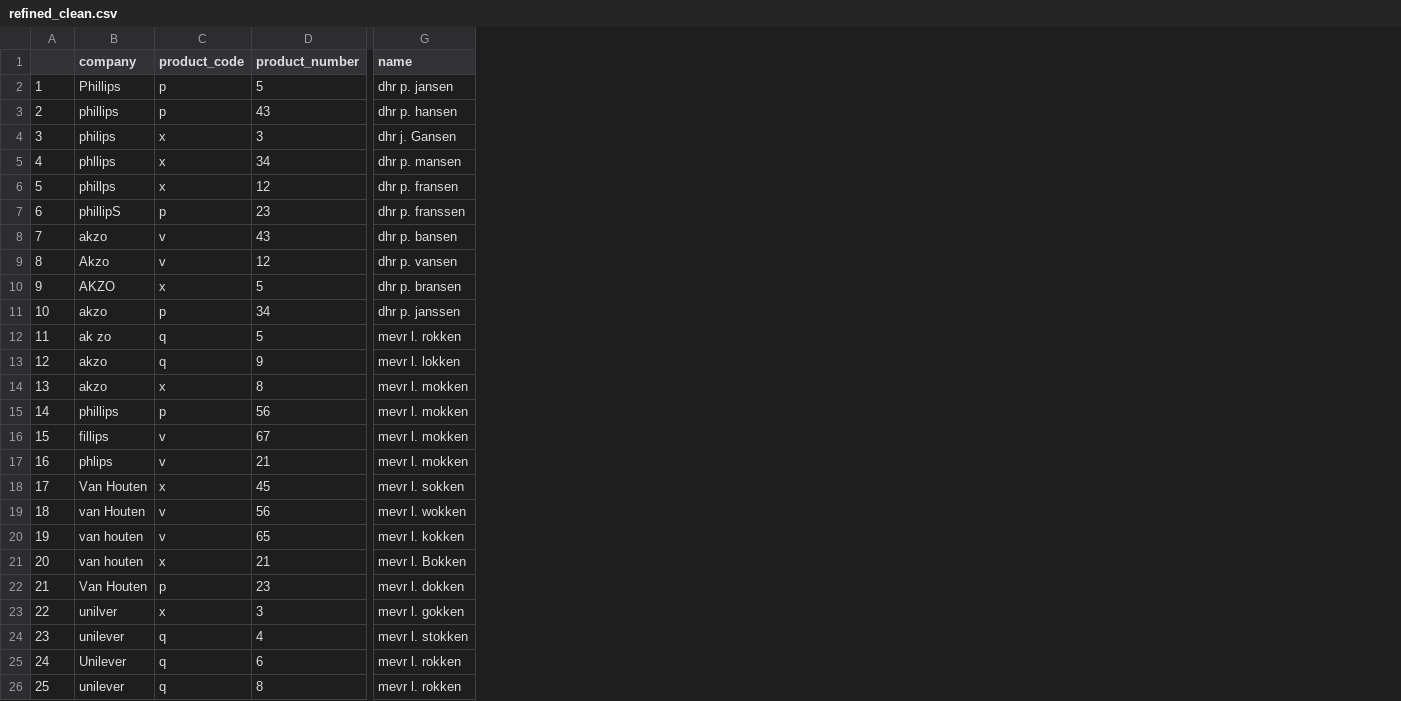
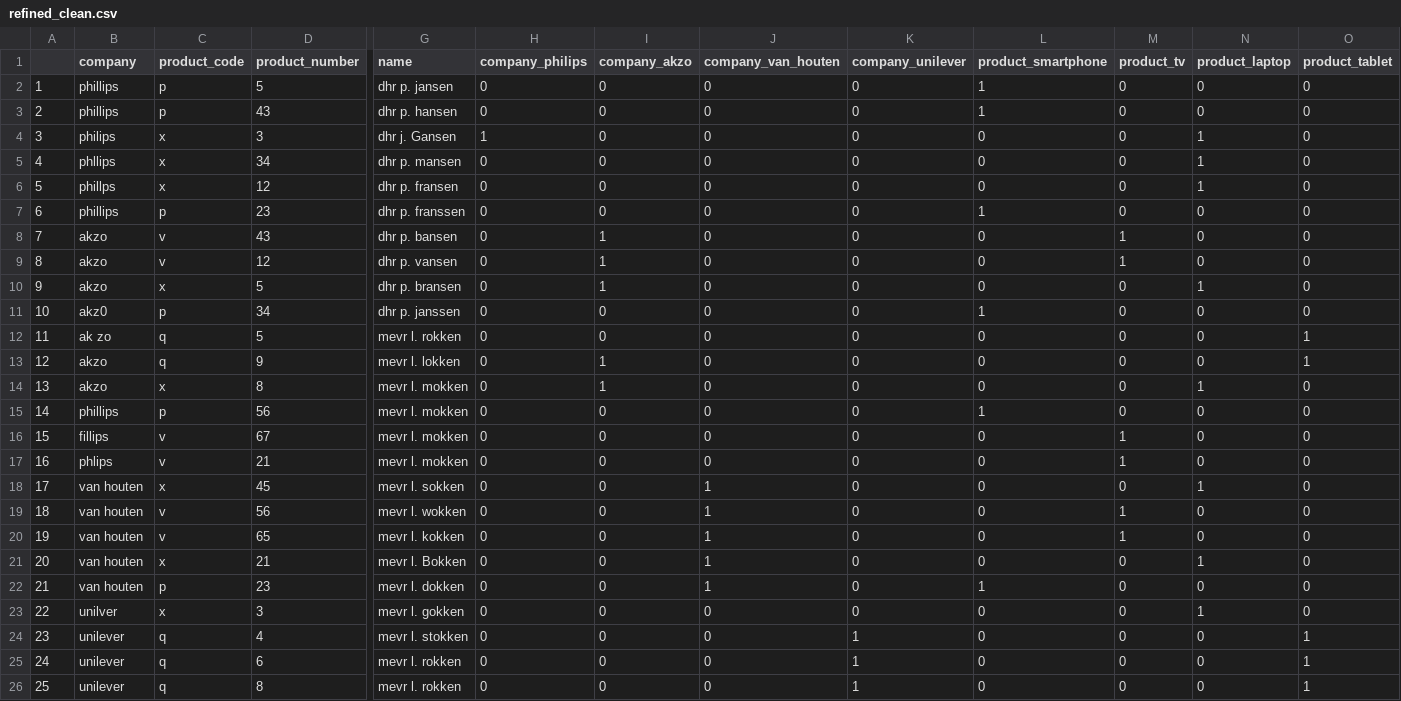
Before and after one commit to ababen/Springboard, a CSV file: refined_clean.csv, drawn as a sheet; only a part is shown, gaps mark what is left out; the diff names each change by its address in the sheet, - before the commit and + after, or states it on an @@ line.

Commit message:
Almost working, just company names.

```diff
--- a/refined_clean.csv
+++ b/refined_clean.csv
+column H (company_philips), rows 2-26: 0 | 0 | 1 | 0 | 0 | 0 | 0 | 0 | 0 | 0 | 0 | 0 | 0 | 0 | 0 | 0 | 0 | 0 | 0 | 0 | 0 | 0 | 0 | 0 | 0
+column I (company_akzo), rows 2-26: 0 | 0 | 0 | 0 | 0 | 0 | 1 | 1 | 1 | 0 | 0 | 1 | 1 | 0 | 0 | 0 | 0 | 0 | 0 | 0 | 0 | 0 | 0 | 0 | 0
+column J (company_van_houten), rows 2-26: 0 | 0 | 0 | 0 | 0 | 0 | 0 | 0 | 0 | 0 | 0 | 0 | 0 | 0 | 0 | 0 | 1 | 1 | 1 | 1 | 1 | 0 | 0 | 0 | 0
+column K (company_unilever), rows 2-26: 0 | 0 | 0 | 0 | 0 | 0 | 0 | 0 | 0 | 0 | 0 | 0 | 0 | 0 | 0 | 0 | 0 | 0 | 0 | 0 | 0 | 0 | 1 | 1 | 1
+column L (product_smartphone), rows 2-26: 1 | 1 | 0 | 0 | 0 | 1 | 0 | 0 | 0 | 1 | 0 | 0 | 0 | 1 | 0 | 0 | 0 | 0 | 0 | 0 | 1 | 0 | 0 | 0 | 0
+column M (product_tv), rows 2-26: 0 | 0 | 0 | 0 | 0 | 0 | 1 | 1 | 0 | 0 | 0 | 0 | 0 | 0 | 1 | 1 | 0 | 1 | 1 | 0 | 0 | 0 | 0 | 0 | 0
+column N (product_laptop), rows 2-26: 0 | 0 | 1 | 1 | 1 | 0 | 0 | 0 | 1 | 0 | 0 | 0 | 1 | 0 | 0 | 0 | 1 | 0 | 0 | 1 | 0 | 1 | 0 | 0 | 0
+column O (product_tablet), rows 2-26: 0 | 0 | 0 | 0 | 0 | 0 | 0 | 0 | 0 | 0 | 1 | 1 | 0 | 0 | 0 | 0 | 0 | 0 | 0 | 0 | 0 | 0 | 1 | 1 | 1
-B2 (company): Phillips
+B2 (company): phillips
-B7 (company): phillipS
+B7 (company): phillips
-B9 (company): Akzo
+B9 (company): akzo
-B10 (company): AKZO
+B10 (company): akzo
-B11 (company): akzo
+B11 (company): akz0
-B18 (company): Van Houten
+B18 (company): van houten
-B19 (company): van Houten
+B19 (company): van houten
-B22 (company): Van Houten
+B22 (company): van houten
-B25 (company): Unilever
+B25 (company): unilever
```
Also changed, not shown: 1 other file.
